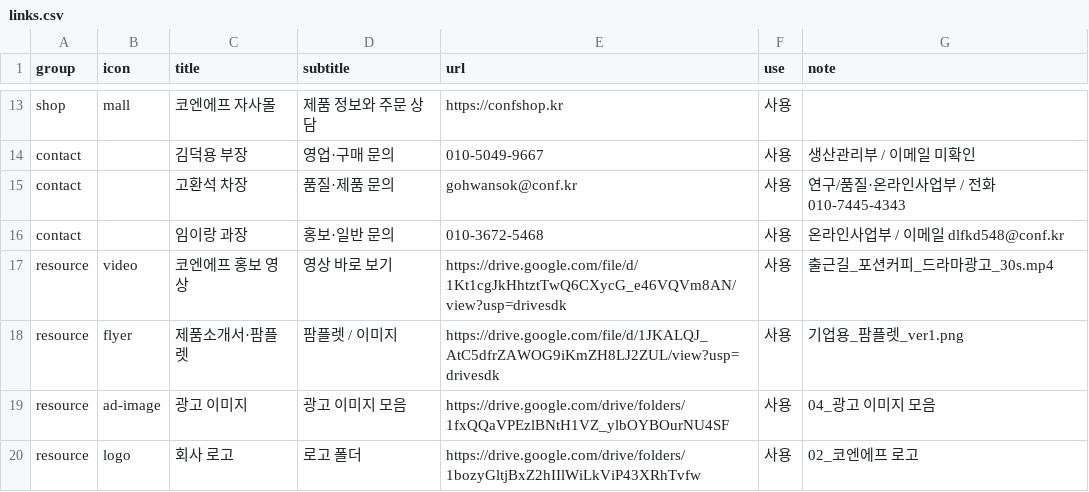
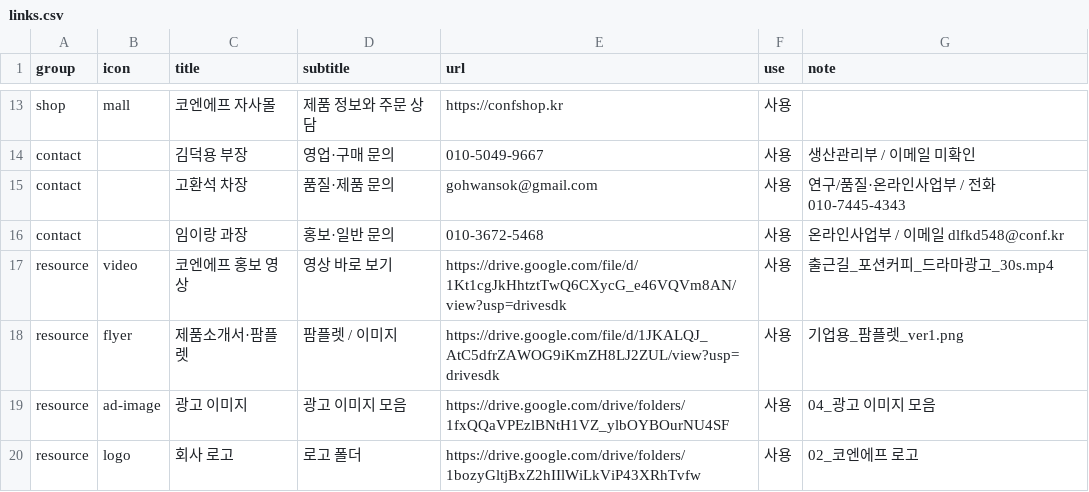
Before and after one commit to gohwansok-max/conf-linkhub, a CSV file: data/links.csv, drawn as a sheet; only a part is shown, gaps mark what is left out.

```diff
--- a/data/links.csv
+++ b/data/links.csv
@@ -14,3 +14,3 @@ shop,mall,코엔에프 자사몰,제품 정보와 주문 상담,https://confshop
 contact,,김덕용 부장,영업·구매 문의,010-5049-9667,사용,생산관리부 / 이메일 미확인
-contact,,고환석 차장,품질·제품 문의,gohwansok@conf.kr,사용,연구/품질·온라인사업부 / 전화 010-7445-4343
+contact,,고환석 차장,품질·제품 문의,gohwansok@gmail.com,사용,연구/품질·온라인사업부 / 전화 010-7445-4343
 contact,,임이랑 과장,홍보·일반 문의,010-3672-5468,사용,온라인사업부 / 이메일 dlfkd548@conf.kr
```
